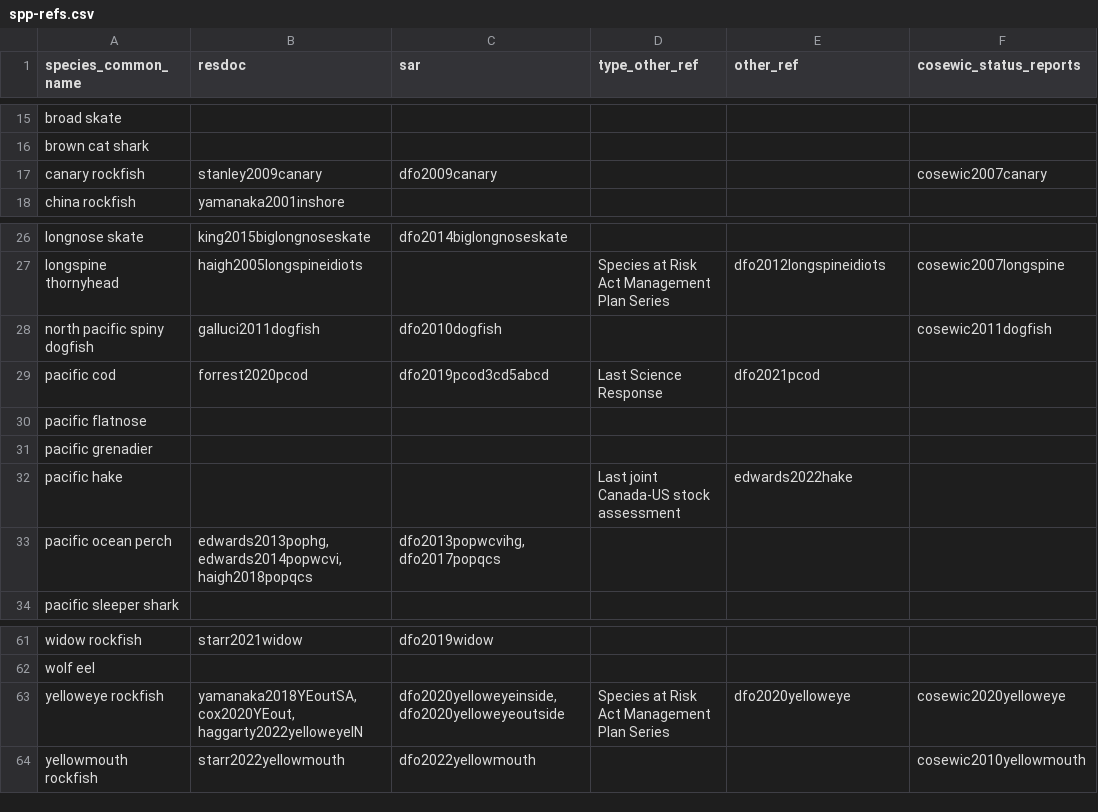
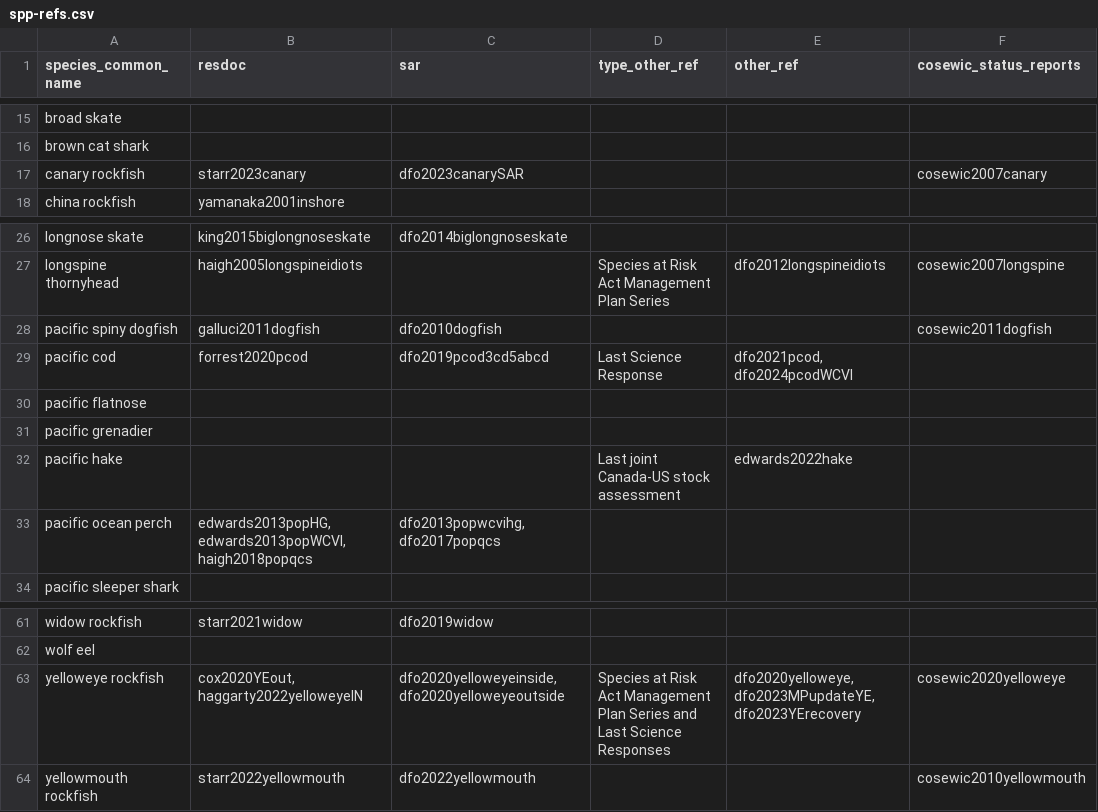
Before and after one commit to pbs-assess/gfcommercial, a CSV file: report/spp-refs.csv, drawn as a sheet; only a part is shown, gaps mark what is left out.

```diff
--- a/report/spp-refs.csv
+++ b/report/spp-refs.csv
@@ -16,3 +16,3 @@ broad skate,,,,,
 brown cat shark,,,,,
-canary rockfish,stanley2009canary,dfo2009canary,,,cosewic2007canary
+canary rockfish,starr2023canary,dfo2023canarySAR,,,cosewic2007canary
 china rockfish, yamanaka2001inshore,,,,
@@ -27,4 +27,4 @@ longnose skate,king2015biglongnoseskate,dfo2014biglongnoseskate,,,
 longspine thornyhead,haigh2005longspineidiots,,Species at Risk Act Management Plan Series,dfo2012longspineidiots,cosewic2007longspine
-north pacific spiny dogfish,galluci2011dogfish,dfo2010dogfish,,,cosewic2011dogfish
-pacific cod,forrest2020pcod,dfo2019pcod3cd5abcd,Last Science Response,dfo2021pcod,
+pacific spiny dogfish,galluci2011dogfish,dfo2010dogfish,,,cosewic2011dogfish
+pacific cod,forrest2020pcod,dfo2019pcod3cd5abcd,Last Science Response,"dfo2021pcod, dfo2024pcodWCVI",
 pacific flatnose,,,,,
@@ -32,3 +32,3 @@ pacific grenadier,,,,,
 pacific hake,,,Last joint Canada-US stock assessment,edwards2022hake,
-pacific ocean perch,"edwards2013pophg, edwards2014popwcvi, haigh2018popqcs","dfo2013popwcvihg, dfo2017popqcs",,,
+pacific ocean perch,"edwards2013popHG, edwards2013popWCVI, haigh2018popqcs","dfo2013popwcvihg, dfo2017popqcs",,,
 pacific sleeper shark,,,,,
@@ -62,3 +62,3 @@ widow rockfish,starr2021widow,dfo2019widow,,,
 wolf eel,,,,,
-yelloweye rockfish,"yamanaka2018YEoutSA, cox2020YEout, haggarty2022yelloweyeIN","dfo2020yelloweyeinside, dfo2020yelloweyeoutside",Species at Risk Act Management Plan Series,dfo2020yelloweye,cosewic2020yelloweye
+yelloweye rockfish,"cox2020YEout, haggarty2022yelloweyeIN","dfo2020yelloweyeinside, dfo2020yelloweyeoutside",Species at Risk Act Management Plan Series and Last Science Responses,"dfo2020yelloweye, dfo2023MPupdateYE, dfo2023YErecovery",cosewic2020yelloweye
 yellowmouth rockfish,starr2022yellowmouth,dfo2022yellowmouth,,,cosewic2010yellowmouth
```
Also changed, not shown: data/species.csv, report/COSEWIC-species.csv.
